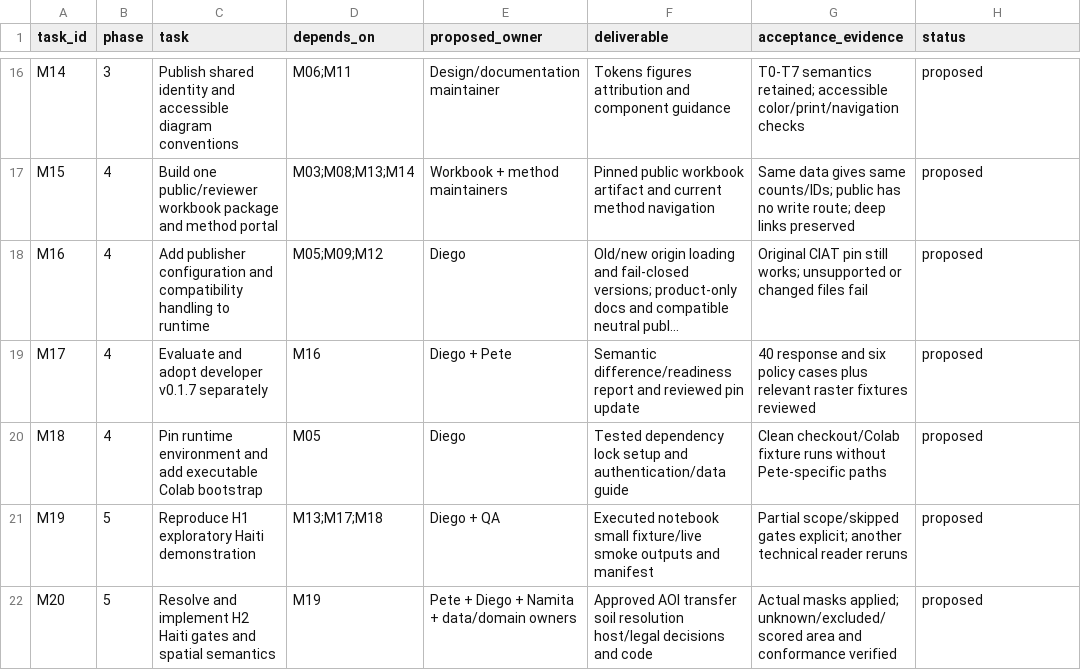
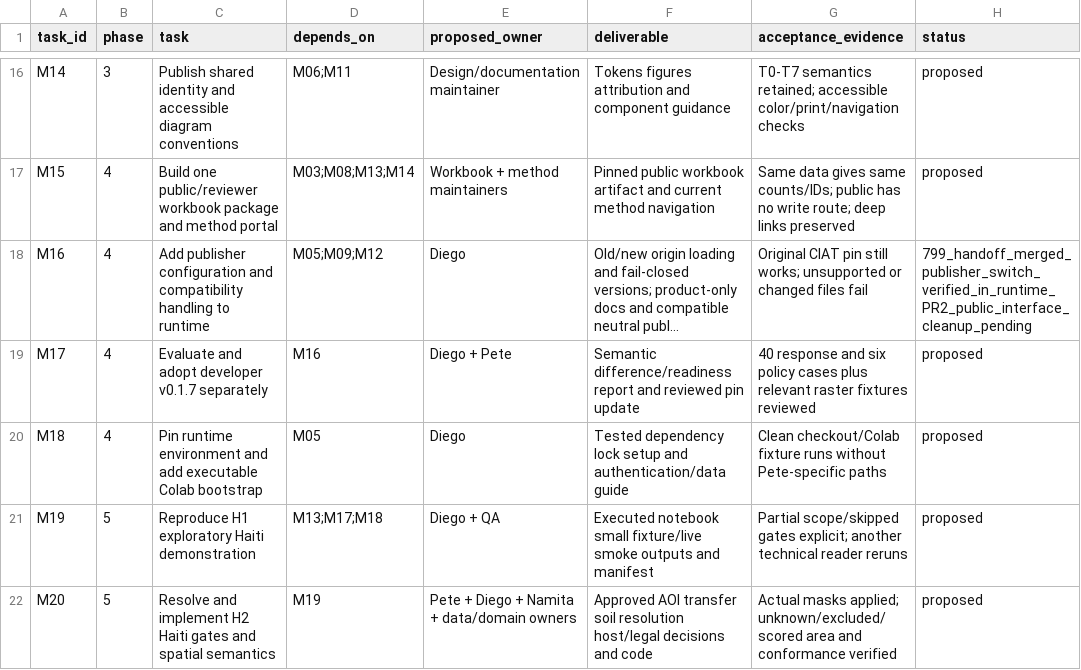
Before and after one commit to CIAT/nbs_ruralscan, a CSV file: methodology/migration/2026-11-05/execution-board.csv, drawn as a sheet; only a part is shown, gaps mark what is left out; long unchanged cells end in …; the diff names each change by its address in the sheet, - before the commit and + after, or states it on an @@ line.

Commit message:
Verify merged 799-row handoff and scoring publishers (#654)

```diff
--- a/methodology/migration/2026-11-05/execution-board.csv
+++ b/methodology/migration/2026-11-05/execution-board.csv
-H18 (status): proposed
+H18 (status): 799_handoff_merged_publisher_switch_verified_in_runtime_PR2_public_interface_cleanup_pending
```
Also changed, not shown: 3 other files.
